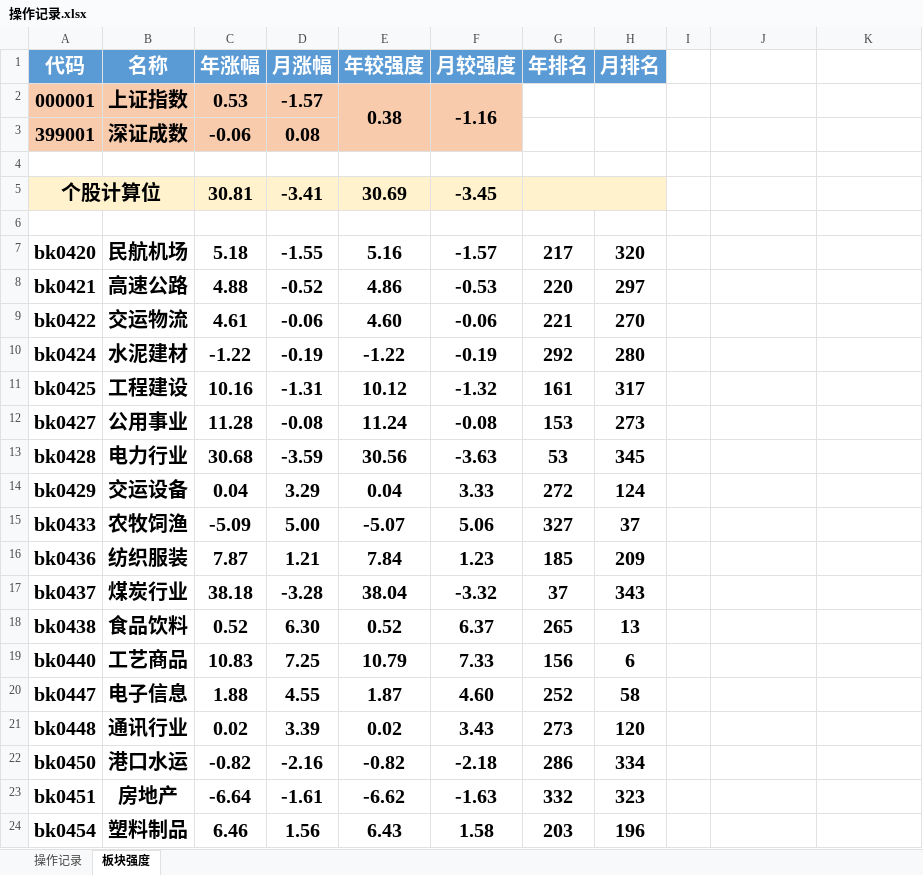
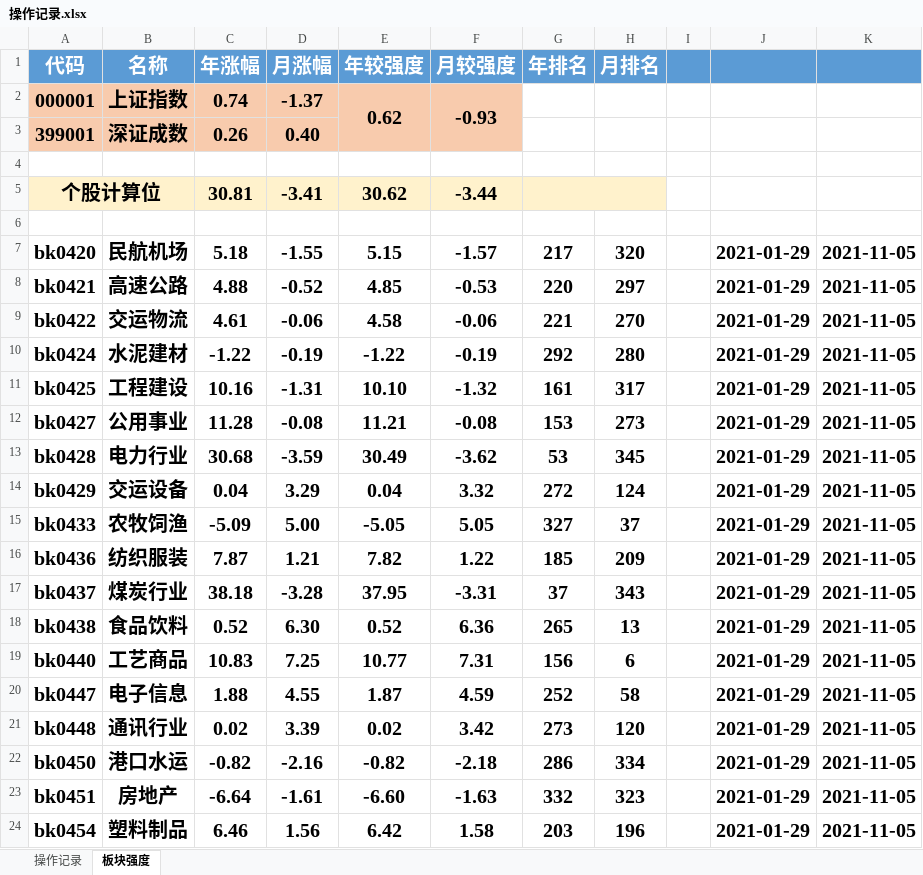
Before and after one commit to keeYuc/tool, an Excel workbook: pirce/操作记录.xlsx, sheet 板块强度, drawn as a sheet; only a part is shown; values as stored, in another font and other column widths than the file's, no borders; conditional formats not drawn; the diff covers the shown part only; the diff names each change by its address in the sheet, - before the commit and + after, or states it on an @@ line.

```diff
--- a/pirce/操作记录.xlsx (sheet 板块强度)
+++ b/pirce/操作记录.xlsx (sheet 板块强度)
-I1:K1 fill: none
+I1:K1 fill: #5B9BD5
-C2 (年涨幅): 0.53
+C2 (年涨幅): 0.74
-D2 (月涨幅): -1.57
+D2 (月涨幅): -1.37
-E2 (年较强度): 0.38
+E2 (年较强度): 0.62
-F2 (月较强度): -1.16
+F2 (月较强度): -0.93
-C3 (年涨幅): -0.06
+C3 (年涨幅): 0.26
-D3 (月涨幅): 0.08
+D3 (月涨幅): 0.40
-E5 (年较强度): 30.69
+E5 (年较强度): 30.62
-F5 (月较强度): -3.45
+F5 (月较强度): -3.44
-E7 (年较强度): 5.16
+E7 (年较强度): 5.15
-J7:J24: (empty)
+J7:J24: 2021-01-29
-K7:K24: (empty)
+K7:K24: 2021-11-05
-E8 (年较强度): 4.86
+E8 (年较强度): 4.85
-E9 (年较强度): 4.60
+E9 (年较强度): 4.58
-E11 (年较强度): 10.12
+E11 (年较强度): 10.10
-E12 (年较强度): 11.24
+E12 (年较强度): 11.21
-E13 (年较强度): 30.56
+E13 (年较强度): 30.49
-F13 (月较强度): -3.63
+F13 (月较强度): -3.62
-F14 (月较强度): 3.33
+F14 (月较强度): 3.32
-E15 (年较强度): -5.07
+E15 (年较强度): -5.05
-F15 (月较强度): 5.06
+F15 (月较强度): 5.05
-E16 (年较强度): 7.84
+E16 (年较强度): 7.82
-F16 (月较强度): 1.23
+F16 (月较强度): 1.22
-E17 (年较强度): 38.04
+E17 (年较强度): 37.95
-F17 (月较强度): -3.32
+F17 (月较强度): -3.31
-F18 (月较强度): 6.37
+F18 (月较强度): 6.36
-E19 (年较强度): 10.79
+E19 (年较强度): 10.77
-F19 (月较强度): 7.33
+F19 (月较强度): 7.31
-F20 (月较强度): 4.60
+F20 (月较强度): 4.59
-F21 (月较强度): 3.43
+F21 (月较强度): 3.42
-E23 (年较强度): -6.62
+E23 (年较强度): -6.60
-E24 (年较强度): 6.43
+E24 (年较强度): 6.42
```
Also changed, not shown: 1163 edited cells elsewhere in this sheet, sheet 操作记录, 1 other file.
